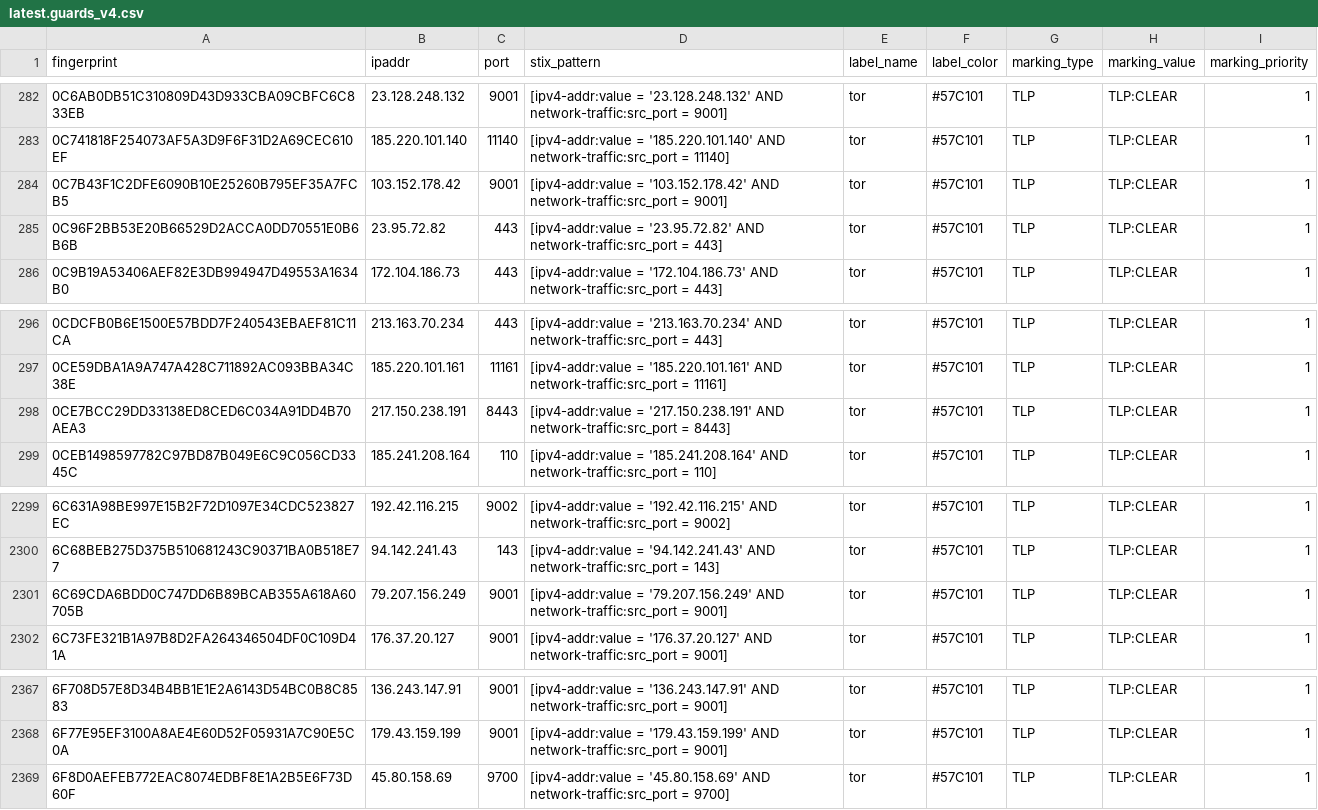
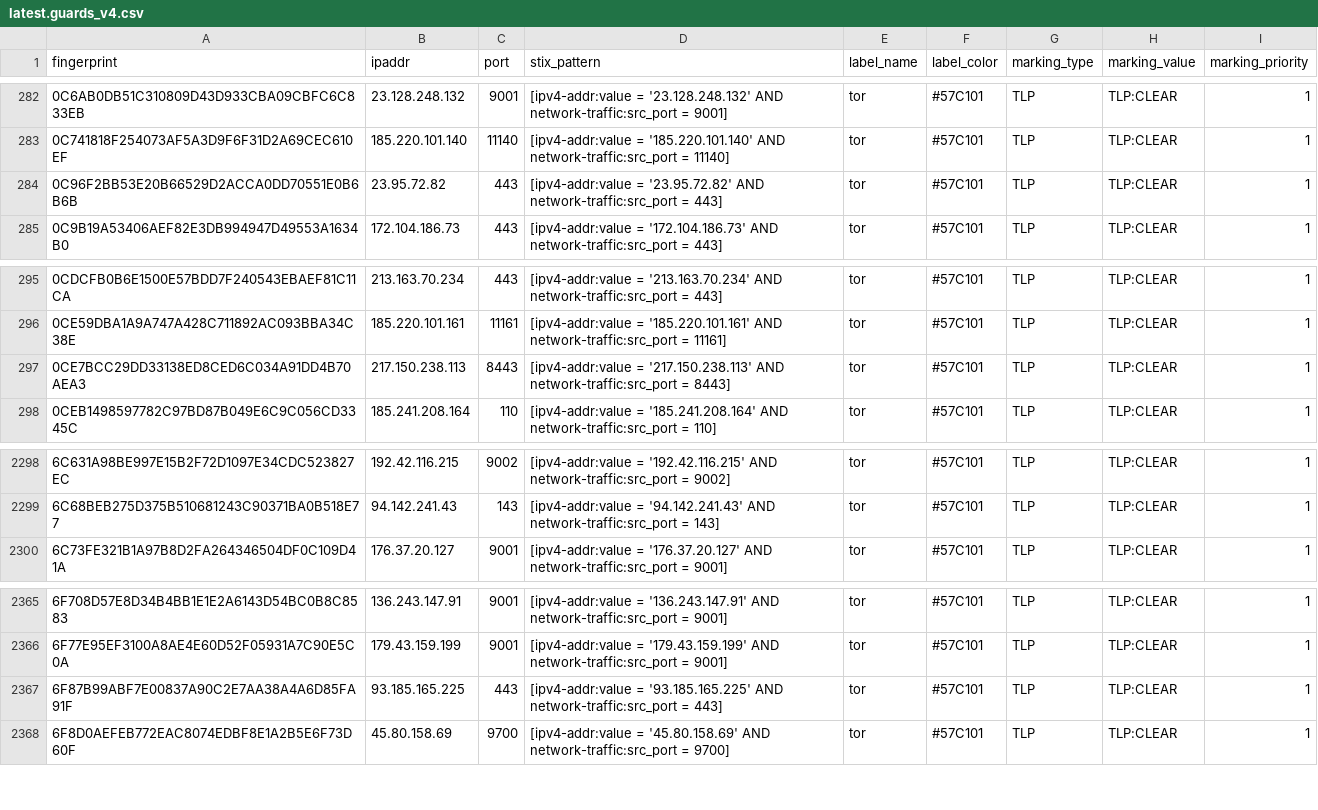
Before and after one commit to DreadFog/tor_csv_feed_opencti, a CSV file: latest.guards_v4.csv, drawn as a sheet; only a part is shown, gaps mark what is left out.

```diff
--- a/latest.guards_v4.csv
+++ b/latest.guards_v4.csv
@@ -283,3 +283,2 @@ fingerprint,ipaddr,port,stix_pattern,label_name,label_color,marking_type,marking
 0C741818F254073AF5A3D9F6F31D2A69CEC610EF,185.220.101.140,11140,[ipv4-addr:value = '185.220.101.140' AND network-traffic:src_port = 11140],tor,#57C101,TLP,TLP:CLEAR,1
-0C7B43F1C2DFE6090B10E25260B795EF35A7FCB5,103.152.178.42,9001,[ipv4-addr:value = '103.152.178.42' AND network-traffic:src_port = 9001],tor,#57C101,TLP,TLP:CLEAR,1
 0C96F2BB53E20B66529D2ACCA0DD70551E0B6B6B,23.95.72.82,443,[ipv4-addr:value = '23.95.72.82' AND network-traffic:src_port = 443],tor,#57C101,TLP,TLP:CLEAR,1
@@ -297,3 +296,3 @@ fingerprint,ipaddr,port,stix_pattern,label_name,label_color,marking_type,marking
 0CE59DBA1A9A747A428C711892AC093BBA34C38E,185.220.101.161,11161,[ipv4-addr:value = '185.220.101.161' AND network-traffic:src_port = 11161],tor,#57C101,TLP,TLP:CLEAR,1
-0CE7BCC29DD33138ED8CED6C034A91DD4B70AEA3,217.150.238.191,8443,[ipv4-addr:value = '217.150.238.191' AND network-traffic:src_port = 8443],tor,#57C101,TLP,TLP:CLEAR,1
+0CE7BCC29DD33138ED8CED6C034A91DD4B70AEA3,217.150.238.113,8443,[ipv4-addr:value = '217.150.238.113' AND network-traffic:src_port = 8443],tor,#57C101,TLP,TLP:CLEAR,1
 0CEB1498597782C97BD87B049E6C9C056CD3345C,185.241.208.164,110,[ipv4-addr:value = '185.241.208.164' AND network-traffic:src_port = 110],tor,#57C101,TLP,TLP:CLEAR,1
@@ -2300,3 +2299,2 @@ fingerprint,ipaddr,port,stix_pattern,label_name,label_color,marking_type,marking
 6C68BEB275D375B510681243C90371BA0B518E77,94.142.241.43,143,[ipv4-addr:value = '94.142.241.43' AND network-traffic:src_port = 143],tor,#57C101,TLP,TLP:CLEAR,1
-6C69CDA6BDD0C747DD6B89BCAB355A618A60705B,79.207.156.249,9001,[ipv4-addr:value = '79.207.156.249' AND network-traffic:src_port = 9001],tor,#57C101,TLP,TLP:CLEAR,1
 6C73FE321B1A97B8D2FA264346504DF0C109D41A,176.37.20.127,9001,[ipv4-addr:value = '176.37.20.127' AND network-traffic:src_port = 9001],tor,#57C101,TLP,TLP:CLEAR,1
@@ -2368,2 +2366,3 @@ fingerprint,ipaddr,port,stix_pattern,label_name,label_color,marking_type,marking
 6F77E95EF3100A8AE4E60D52F05931A7C90E5C0A,179.43.159.199,9001,[ipv4-addr:value = '179.43.159.199' AND network-traffic:src_port = 9001],tor,#57C101,TLP,TLP:CLEAR,1
+6F87B99ABF7E00837A90C2E7AA38A4A6D85FA91F,93.185.165.225,443,[ipv4-addr:value = '93.185.165.225' AND network-traffic:src_port = 443],tor,#57C101,TLP,TLP:CLEAR,1
 6F8D0AEFEB772EAC8074EDBF8E1A2B5E6F73D60F,45.80.158.69,9700,[ipv4-addr:value = '45.80.158.69' AND network-traffic:src_port = 9700],tor,#57C101,TLP,TLP:CLEAR,1
```
Also changed, not shown: latest.all_v6.csv, latest.exits_v4.csv, 3 other files.
